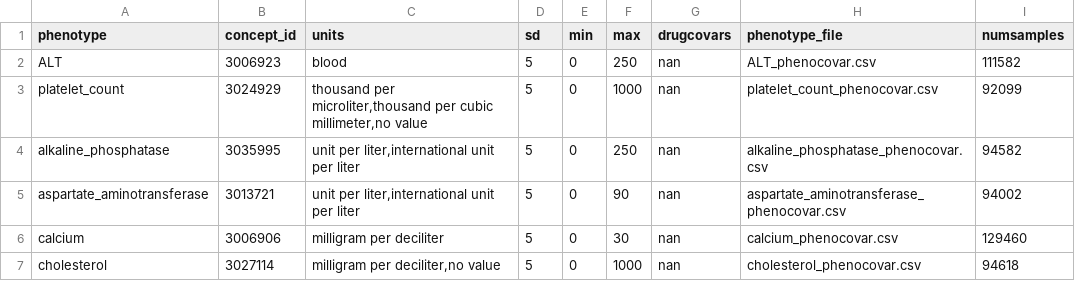
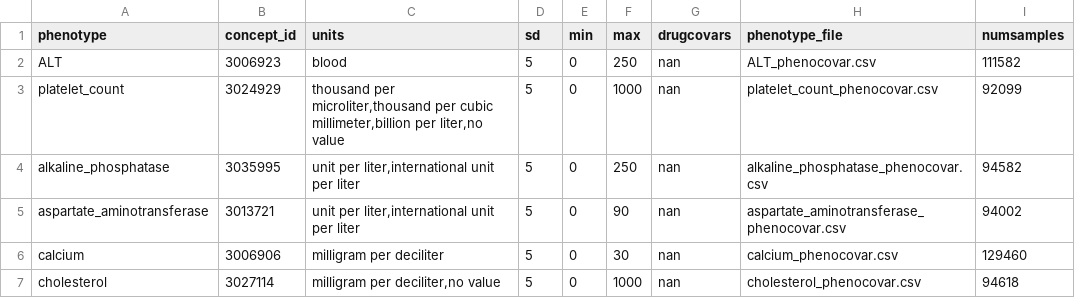
Before and after one commit to CAST-genomics/cast-workflows, a CSV file: gwas/aou/phenotypes_manifest.csv, drawn as a sheet; only a part is shown; the diff names each change by its address in the sheet, - before the commit and + after, or states it on an @@ line.

Commit message:
Update phenotypes_manifest.csv

```diff
--- a/gwas/aou/phenotypes_manifest.csv
+++ b/gwas/aou/phenotypes_manifest.csv
-C3 (units): …per cubic millimeter,no value
+C3 (units): …per cubic millimeter,billion per liter,no value
```
